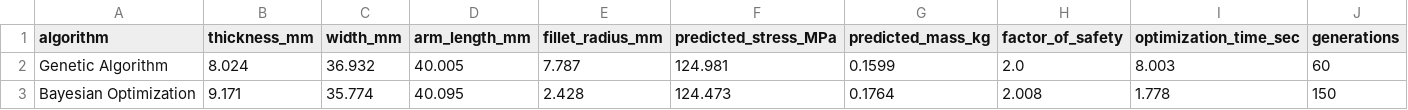
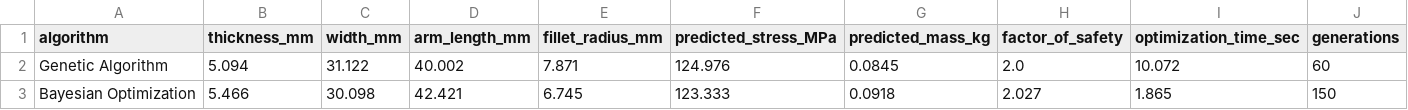
Before and after one commit to 2024aa05864-Gowtham/Generative-Design-Algorithms-Comparative-Evaluation, a CSV file: results/optimization_comparison.csv, drawn as a sheet.

```diff
--- a/results/optimization_comparison.csv
+++ b/results/optimization_comparison.csv
@@ -1,3 +1,3 @@
 algorithm,thickness_mm,width_mm,arm_length_mm,fillet_radius_mm,predicted_stress_MPa,predicted_mass_kg,factor_of_safety,optimization_time_sec,generations
-Genetic Algorithm,8.024,36.932,40.005,7.787,124.981,0.1599,2.0,8.003,60
-Bayesian Optimization,9.171,35.774,40.095,2.428,124.473,0.1764,2.008,1.778,150
+Genetic Algorithm,5.094,31.122,40.002,7.871,124.976,0.0845,2.0,10.072,60
+Bayesian Optimization,5.466,30.098,42.421,6.745,123.333,0.0918,2.027,1.865,150
```
Also changed, not shown: data/lbracket_dataset.csv, results/fea_design_predictions.csv, 18 other files.
